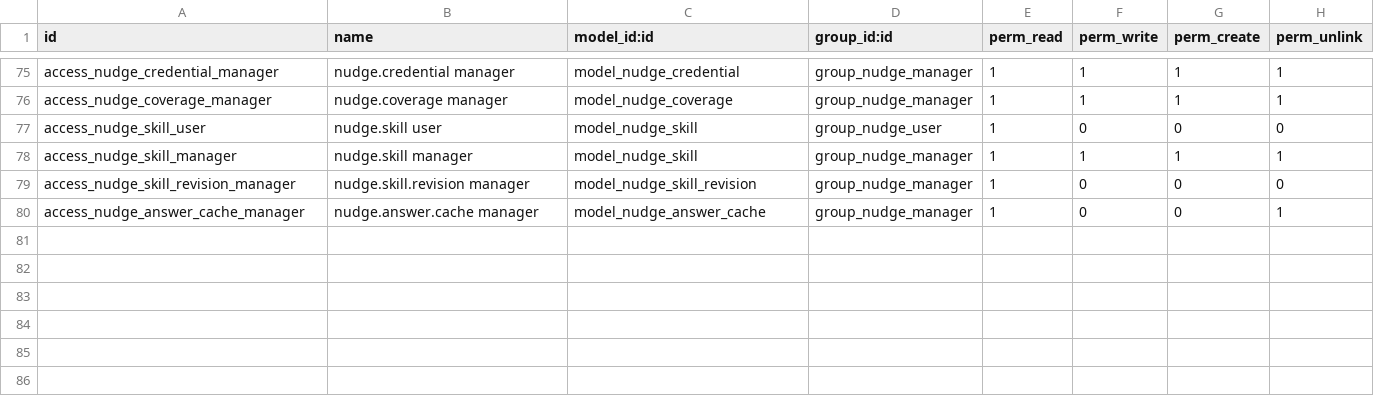
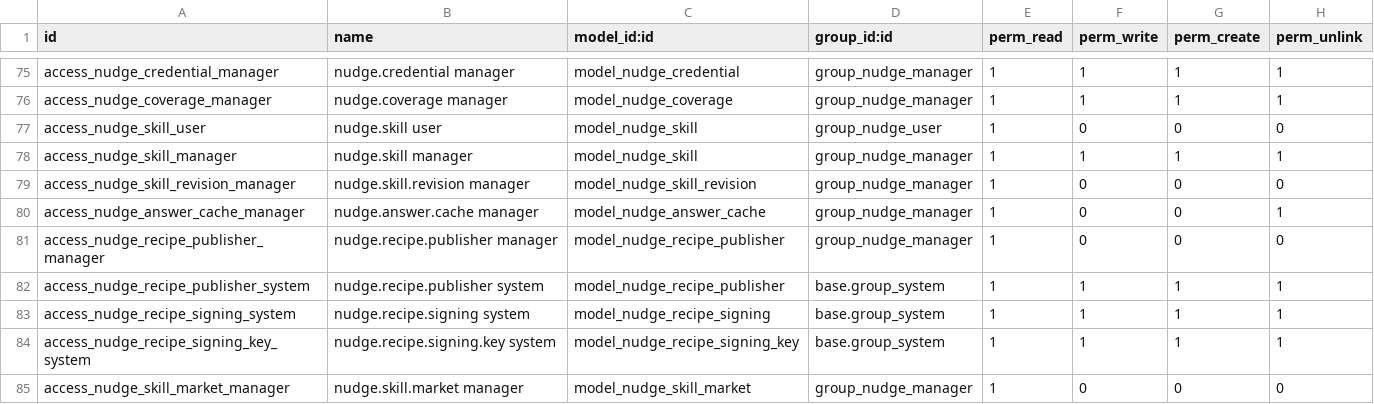
Before and after one commit to Znad-Odoo-DEV/odoo-nudge, a CSV file: nudge/security/ir.model.access.csv, drawn as a sheet; only a part is shown, gaps mark what is left out.

Commit message:
The marketplace lists a catalogue of signed skills with their tools flagged when missing, installs them as drafts, shows what an update changes, and exports with the key an administrator uploads

```diff
--- a/nudge/security/ir.model.access.csv
+++ b/nudge/security/ir.model.access.csv
@@ -80 +80,6 @@ access_nudge_skill_revision_manager,nudge.skill.revision manager,model_nudge_ski
 access_nudge_answer_cache_manager,nudge.answer.cache manager,model_nudge_answer_cache,group_nudge_manager,1,0,0,1
+access_nudge_recipe_publisher_manager,nudge.recipe.publisher manager,model_nudge_recipe_publisher,group_nudge_manager,1,0,0,0
+access_nudge_recipe_publisher_system,nudge.recipe.publisher system,model_nudge_recipe_publisher,base.group_system,1,1,1,1
+access_nudge_recipe_signing_system,nudge.recipe.signing system,model_nudge_recipe_signing,base.group_system,1,1,1,1
+access_nudge_recipe_signing_key_system,nudge.recipe.signing.key system,model_nudge_recipe_signing_key,base.group_system,1,1,1,1
+access_nudge_skill_market_manager,nudge.skill.market manager,model_nudge_skill_market,group_nudge_manager,1,0,0,0
```
Also changed, not shown: 15 other files.
